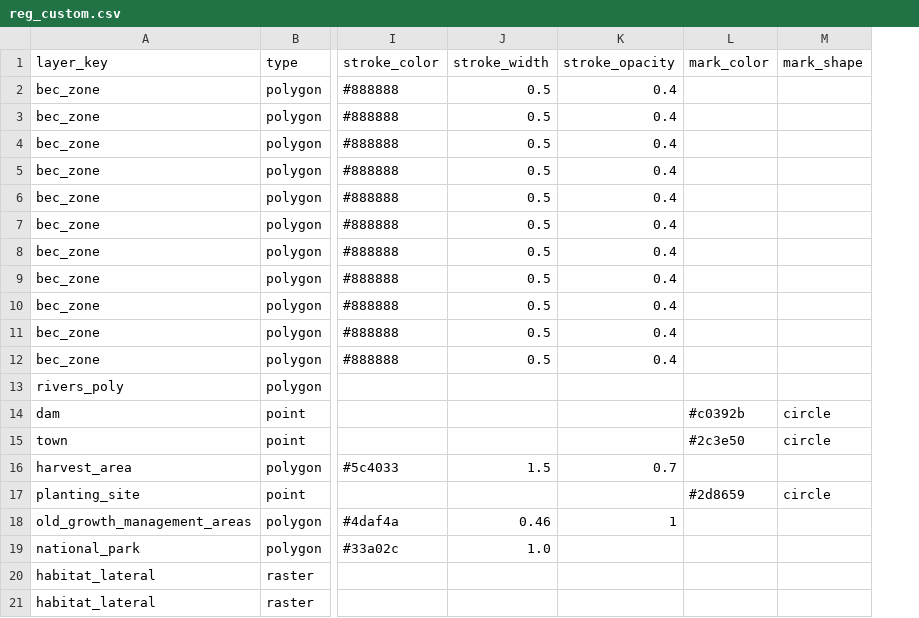
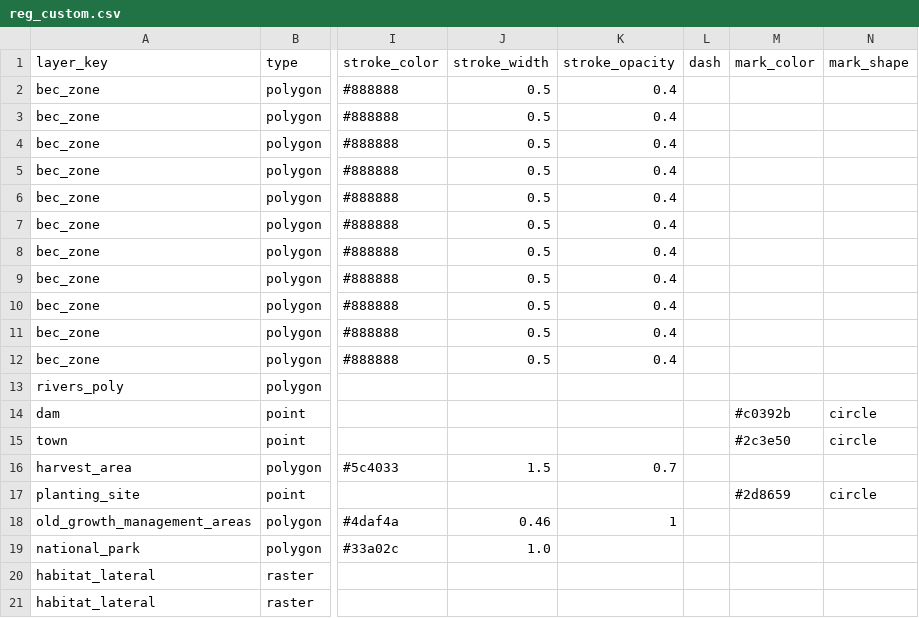
Before and after one commit to NewGraphEnvironment/gq, a CSV file: inst/registry/reg_custom.csv, drawn as a sheet; only a part is shown, gaps mark what is left out; the diff names each change by its address in the sheet, - before the commit and + after, or states it on an @@ line.

```diff
--- a/inst/registry/reg_custom.csv
+++ b/inst/registry/reg_custom.csv
+column L (dash), empty
```
Also changed, not shown: 8 other files.
